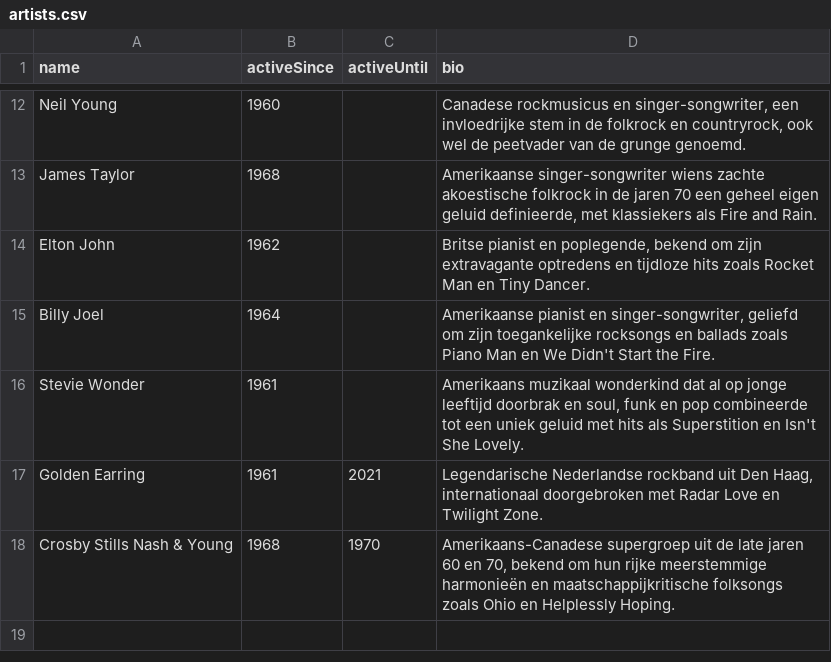
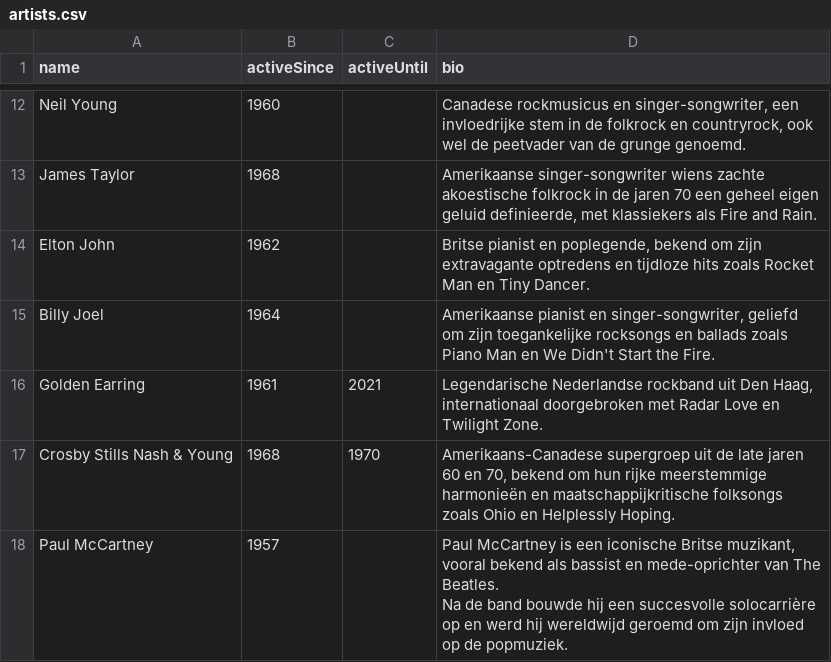
Before and after one commit to Mart-038/SongScore, a CSV file: src/main/resources/seedData/artists.csv, drawn as a sheet; only a part is shown, gaps mark what is left out.

```diff
--- a/src/main/resources/seedData/artists.csv
+++ b/src/main/resources/seedData/artists.csv
@@ -15,4 +15,5 @@ Elton John,1962,,"Britse pianist en poplegende, bekend om zijn extravagante optr
 Billy Joel,1964,,"Amerikaanse pianist en singer-songwriter, geliefd om zijn toegankelijke rocksongs en ballads zoals Piano Man en We Didn't Start the Fire."
-Stevie Wonder,1961,,"Amerikaans muzikaal wonderkind dat al op jonge leeftijd doorbrak en soul, funk en pop combineerde tot een uniek geluid met hits als Superstition en Isn't She Lovely."
 Golden Earring,1961,2021,"Legendarische Nederlandse rockband uit Den Haag, internationaal doorgebroken met Radar Love en Twilight Zone."
 Crosby Stills Nash & Young,1968,1970,"Amerikaans-Canadese supergroep uit de late jaren 60 en 70, bekend om hun rijke meerstemmige harmonieën en maatschappijkritische folksongs zoals Ohio en Helplessly Hoping."
+Paul McCartney,1957,,"Paul McCartney is een iconische Britse muzikant, vooral bekend als bassist en mede-oprichter van The Beatles.
+Na de band bouwde hij een succesvolle solocarrière op en werd hij wereldwijd geroemd om zijn invloed op de popmuziek."
```
Also changed, not shown: src/main/resources/seedData/songs.csv, 12 other files.
